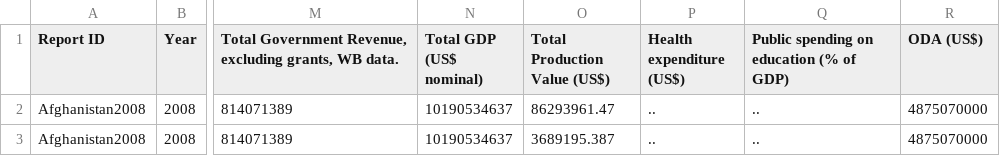
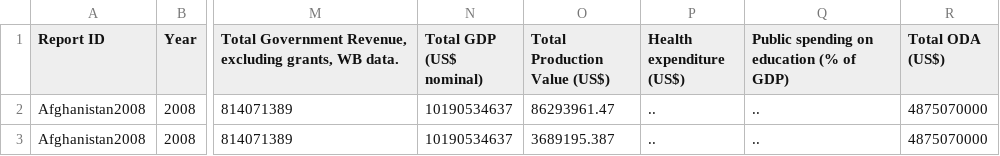
Before and after one commit to NRGI/nrgi-visualizations, a CSV file: eiti-blog-post/data/eitidata.csv, drawn as a sheet; only a part is shown, gaps mark what is left out; the diff names each change by its address in the sheet, - before the commit and + after, or states it on an @@ line.

Commit message:
generated data

```diff
--- a/eiti-blog-post/data/eitidata.csv
+++ b/eiti-blog-post/data/eitidata.csv
-R1: ODA (US$)
+R1: Total ODA (US$)
```
Also changed, not shown: 5 other files.
